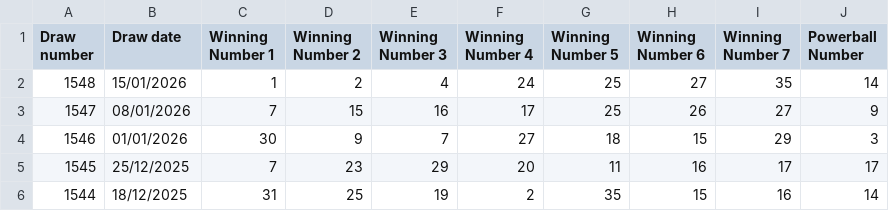
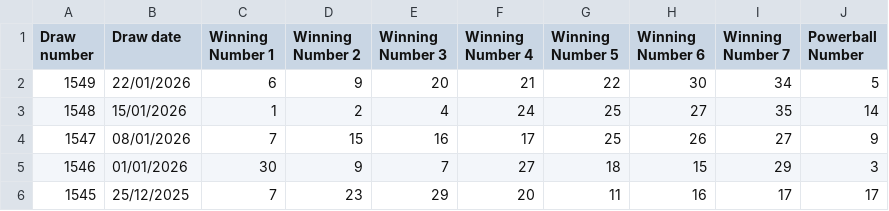
Before and after one commit to hareshaprajapati/langgraph-agentic-ai, a CSV file: Single_V2_0/Thursday/Powerball.csv, drawn as a sheet; only a part is shown; the shorter side is filled out with more unchanged rows; the diff names each change by its address in the sheet, - before the commit and + after, or states it on an @@ line.

Commit message:
powerball

```diff
--- a/Single_V2_0/Thursday/Powerball.csv
+++ b/Single_V2_0/Thursday/Powerball.csv
+row 2: 1549 | 22/01/2026 | 6 | 9 | 20 | 21 | 22 | 30 | 34 | 5
```
Also changed, not shown: 4 other files.
